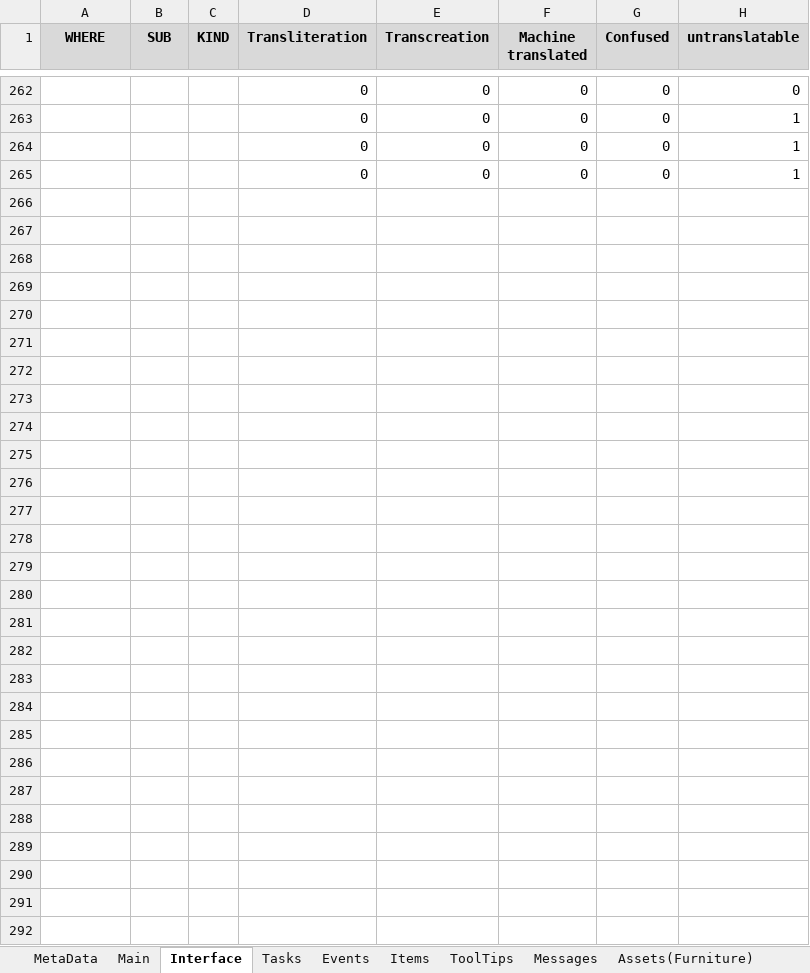
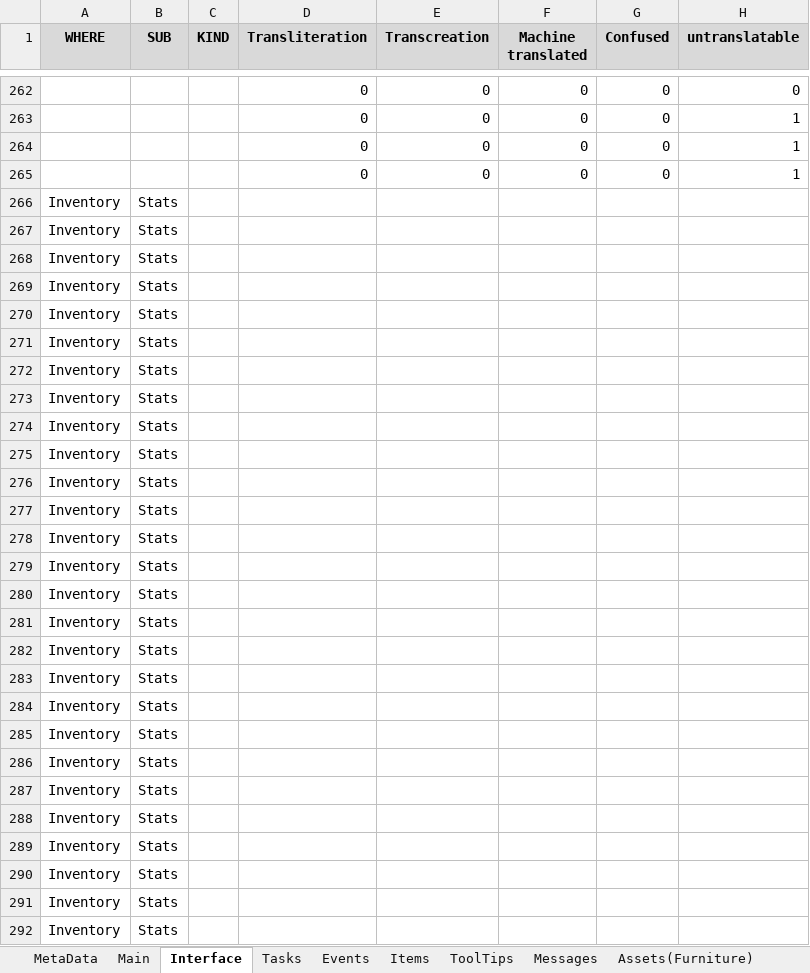
Before and after one commit to MuteJack/Trans-To-Vostok, an Excel workbook: Korean/Translation.xlsx, sheet Interface, drawn as a sheet; only a part is shown, gaps mark what is left out; values as stored, in another font and other column widths than the file's, no borders; conditional formats not drawn; the diff covers the shown part only; the diff names each change by its address in the sheet, - before the commit and + after, or states it on an @@ line.

```diff
--- a/Korean/Translation.xlsx (sheet Interface)
+++ b/Korean/Translation.xlsx (sheet Interface)
-A266:A292 (WHERE): (empty)
+A266:A292 (WHERE): Inventory
-B266:B292 (SUB): (empty)
+B266:B292 (SUB): Stats
```
Also changed, not shown: 200 edited cells elsewhere in this sheet, sheet Items, sheet Main, sheet Tasks, 4 other files.
